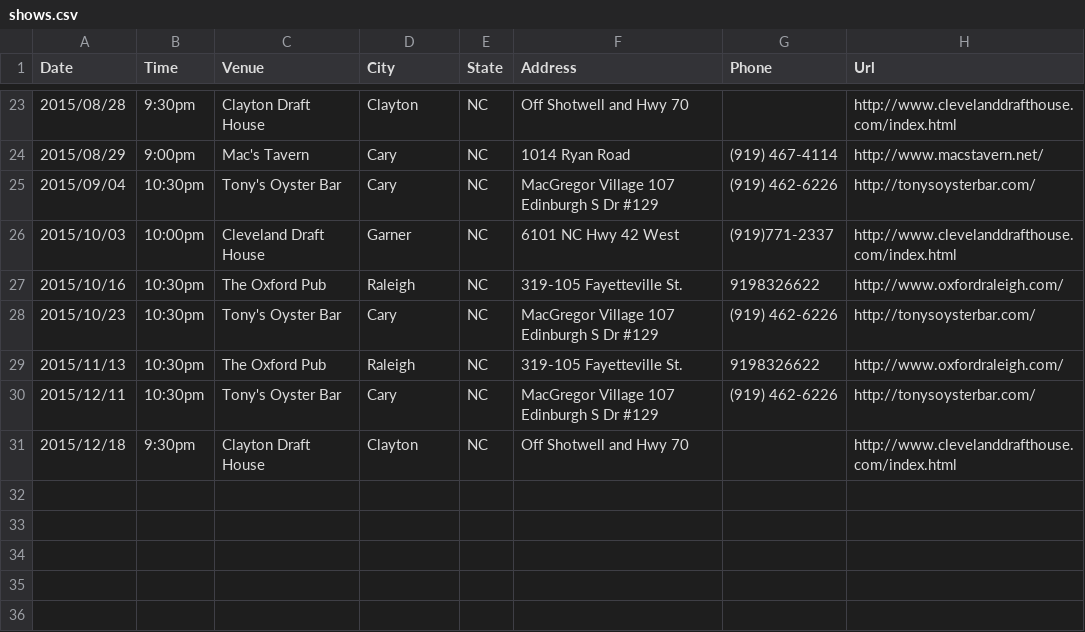
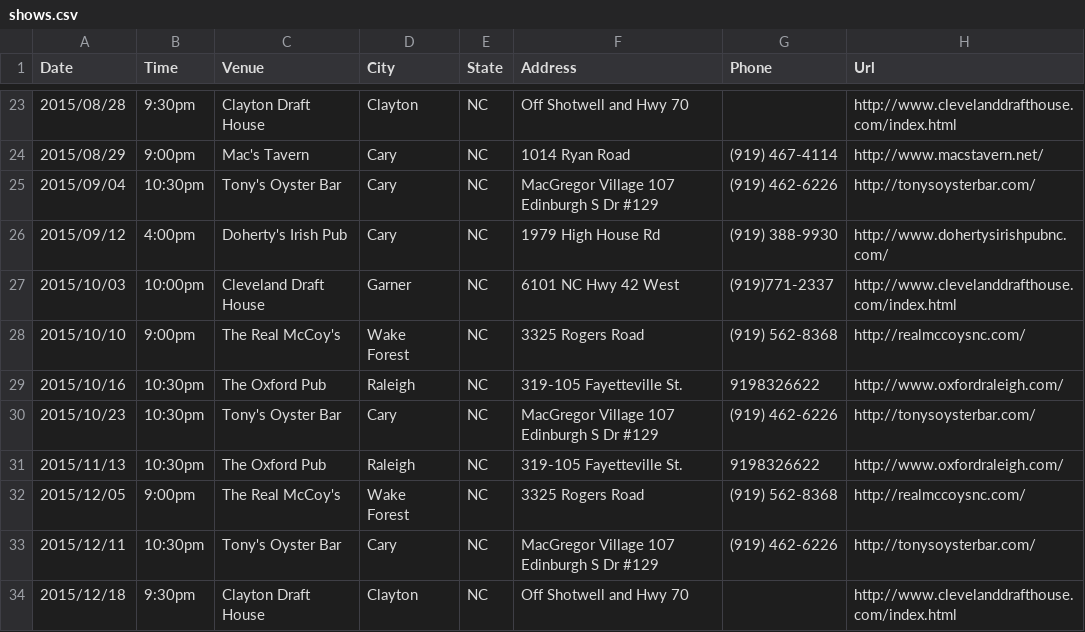
Before and after one commit to teamolympusgames/redlinenc, a CSV file: _data/shows.csv, drawn as a sheet; only a part is shown, gaps mark what is left out; the diff names each change by its address in the sheet, - before the commit and + after, or states it on an @@ line.

Commit message:
Update shows.csv

```diff
--- a/_data/shows.csv
+++ b/_data/shows.csv
+row 26: 2015/09/12 | 4:00pm | Doherty's Irish Pub | Cary | NC | 1979 High House Rd | (919) 388-9930 | http://www.dohertysirishpubnc.com/
+row 28: 2015/10/10 | 9:00pm | The Real McCoy's | Wake Forest | NC | 3325 Rogers Road | (919) 562-8368 | http://realmccoysnc.com/
+row 32: 2015/12/05 | 9:00pm | The Real McCoy's | Wake Forest | NC | 3325 Rogers Road | (919) 562-8368 | http://realmccoysnc.com/
```
